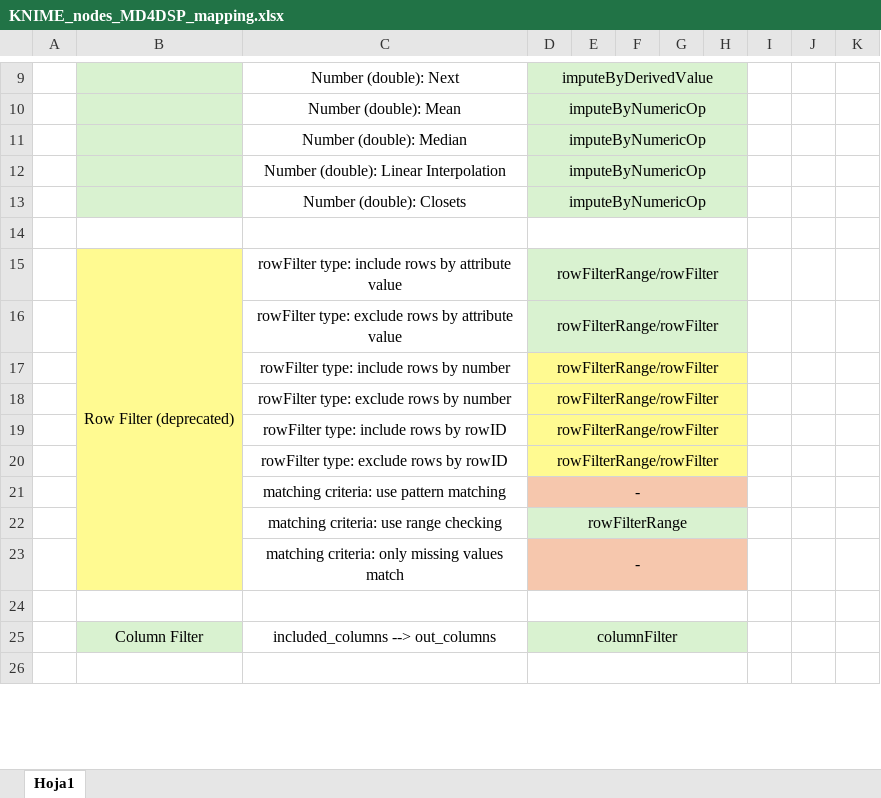
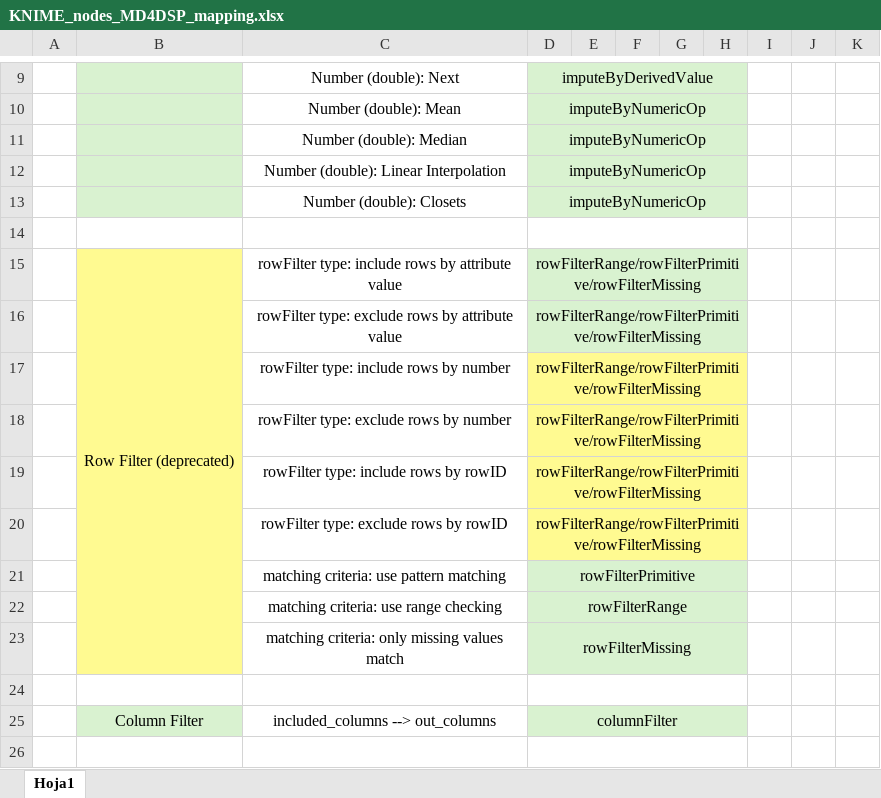
Before and after one commit to carlosbc24/knime2model_MD4DSP, an Excel workbook: KNIME_nodes_MD4DSP_mapping.xlsx, sheet Hoja1, drawn as a sheet; only a part is shown, gaps mark what is left out; values as stored, in another font and other column widths than the file's, no borders; the diff names each change by its address in the sheet, - before the commit and + after, or states it on an @@ line.

Commit message:
update excel mapping relation and README.md table relation image

```diff
--- a/KNIME_nodes_MD4DSP_mapping.xlsx (sheet Hoja1)
+++ b/KNIME_nodes_MD4DSP_mapping.xlsx (sheet Hoja1)
-D15:D20: rowFilterRange/rowFilter
+D15:D20: rowFilterRange/rowFilterPrimitive/rowFilterMissing
-D21: -
+D21: rowFilterPrimitive
-D21:H21 fill: #F6C7AD
+D21:H21 fill: #D9F2D0
-D23: -
+D23: rowFilterMissing
-D23:H23 fill: #F6C7AD
+D23:H23 fill: #D9F2D0
```
Also changed, not shown: 1 other file.
